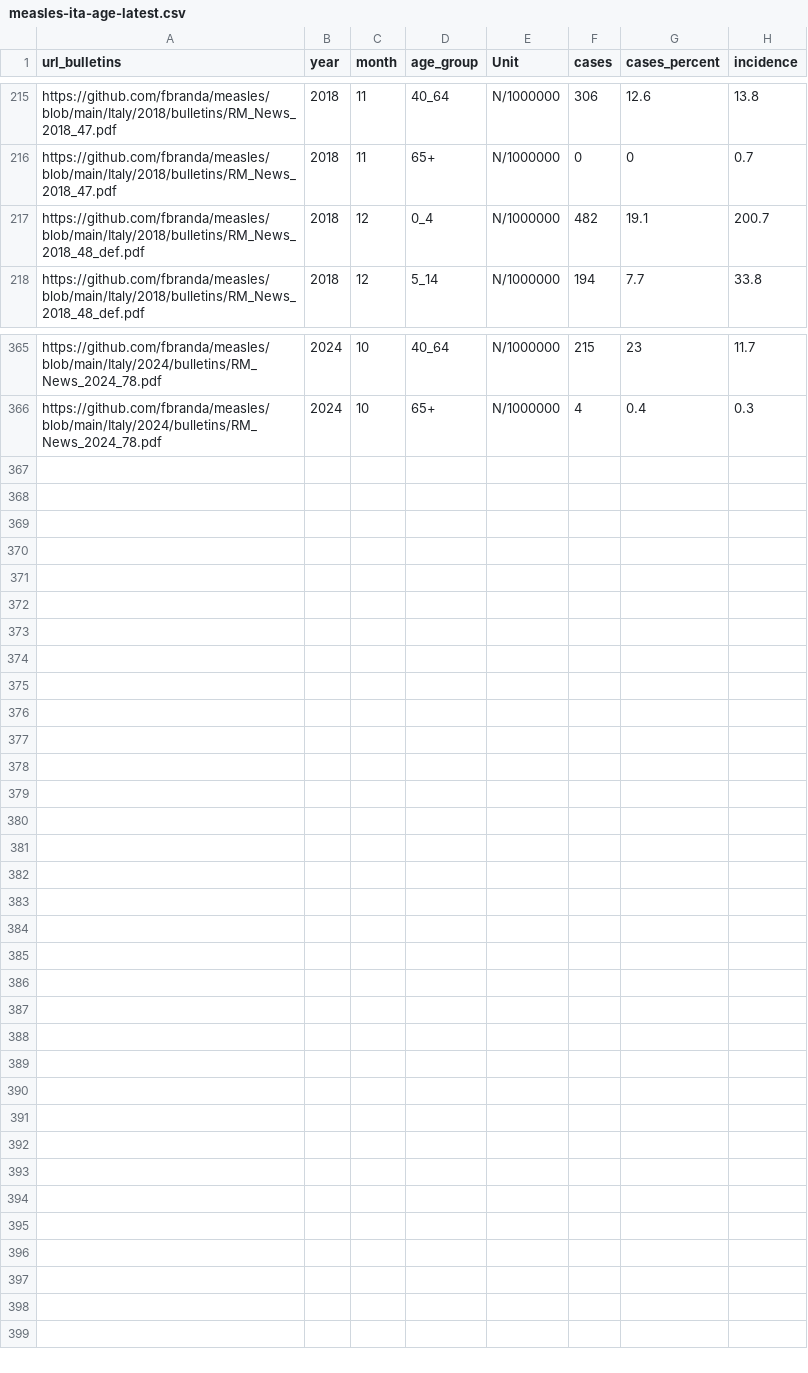
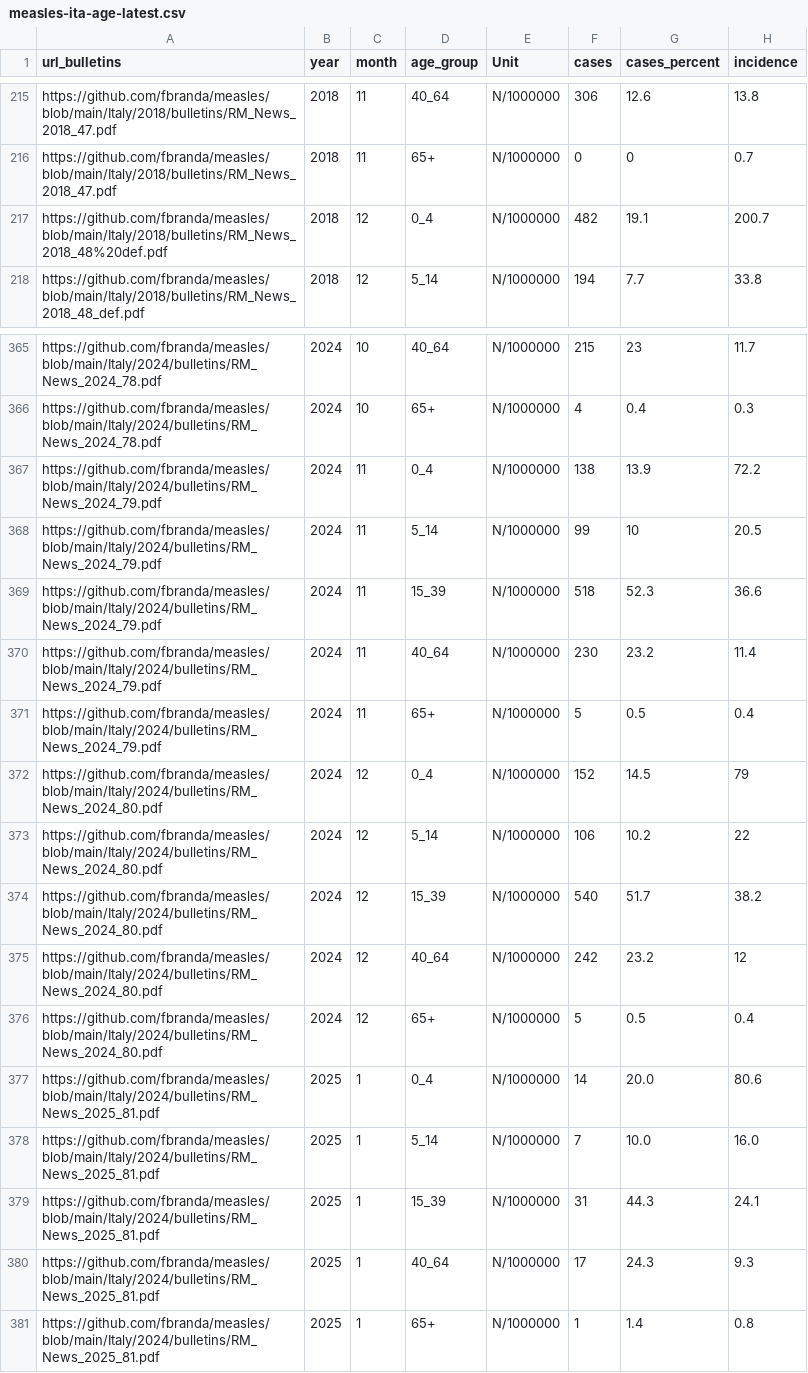
Before and after one commit to ssawant-rsc/measles, a CSV file: Italy/measles-ita-age-latest.csv, drawn as a sheet; only a part is shown, gaps mark what is left out; the diff covers the shown part only.

```diff
--- a/Italy/measles-ita-age-latest.csv
+++ b/Italy/measles-ita-age-latest.csv
@@ -217 +217 @@
-"https://github.com/fbranda/measles/blob/main/Italy/2018/bulletins/RM_News_2018_48_def.pdf",2018,"12","0_4","N/1000000","482",19.1,200.7
+"https://github.com/fbranda/measles/blob/main/Italy/2018/bulletins/RM_News_2018_48%20def.pdf",2018,"12","0_4","N/1000000",482,"19.1","200.7"
@@ -366,0 +367,15 @@
+"https://github.com/fbranda/measles/blob/main/Italy/2024/bulletins/RM_News_2024_79.pdf",2024,"11","0_4","N/1000000",138,"13.9","72.2"
+"https://github.com/fbranda/measles/blob/main/Italy/2024/bulletins/RM_News_2024_79.pdf",2024,"11","5_14","N/1000000",99,"10","20.5"
+"https://github.com/fbranda/measles/blob/main/Italy/2024/bulletins/RM_News_2024_79.pdf",2024,"11","15_39","N/1000000",518,"52.3","36.6"
+"https://github.com/fbranda/measles/blob/main/Italy/2024/bulletins/RM_News_2024_79.pdf",2024,"11","40_64","N/1000000",230,"23.2","11.4"
+"https://github.com/fbranda/measles/blob/main/Italy/2024/bulletins/RM_News_2024_79.pdf",2024,"11","65+","N/1000000",5,"0.5","0.4"
+"https://github.com/fbranda/measles/blob/main/Italy/2024/bulletins/RM_News_2024_80.pdf",2024,"12","0_4","N/1000000",152,"14.5","79"
+"https://github.com/fbranda/measles/blob/main/Italy/2024/bulletins/RM_News_2024_80.pdf",2024,"12","5_14","N/1000000",106,"10.2","22"
+"https://github.com/fbranda/measles/blob/main/Italy/2024/bulletins/RM_News_2024_80.pdf",2024,"12","15_39","N/1000000",540,"51.7","38.2"
+"https://github.com/fbranda/measles/blob/main/Italy/2024/bulletins/RM_News_2024_80.pdf",2024,"12","40_64","N/1000000",242,"23.2","12"
+"https://github.com/fbranda/measles/blob/main/Italy/2024/bulletins/RM_News_2024_80.pdf",2024,"12","65+","N/1000000",5,"0.5","0.4"
+"https://github.com/fbranda/measles/blob/main/Italy/2024/bulletins/RM_News_2025_81.pdf",2025,"1","0_4","N/1000000",14,"20.0","80.6"
+"https://github.com/fbranda/measles/blob/main/Italy/2024/bulletins/RM_News_2025_81.pdf",2025,"1","5_14","N/1000000",7,"10.0","16.0"
+"https://github.com/fbranda/measles/blob/main/Italy/2024/bulletins/RM_News_2025_81.pdf",2025,"1","15_39","N/1000000",31,"44.3","24.1"
+"https://github.com/fbranda/measles/blob/main/Italy/2024/bulletins/RM_News_2025_81.pdf",2025,"1","40_64","N/1000000",17,"24.3","9.3"
+"https://github.com/fbranda/measles/blob/main/Italy/2024/bulletins/RM_News_2025_81.pdf",2025,"1","65+","N/1000000",1,"1.4","0.8"
```
Also changed, not shown: 36 edited cells elsewhere in this file, Italy/measles-ita-comorbidities-latest.csv, Italy/measles-ita-national-trend-month-latest.csv, 2 other files.
